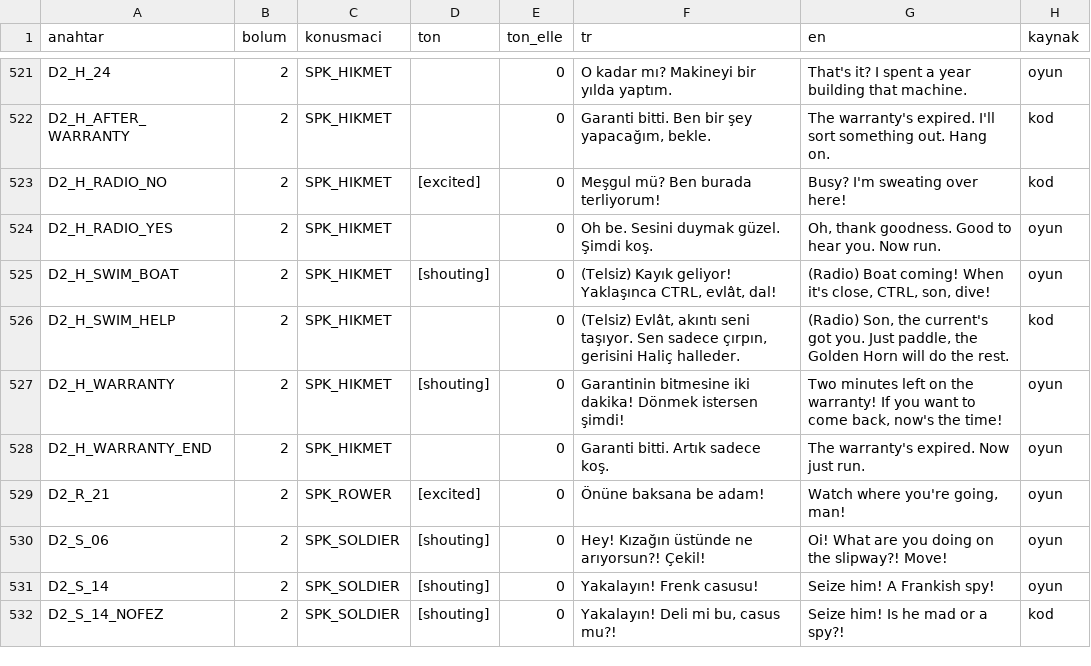
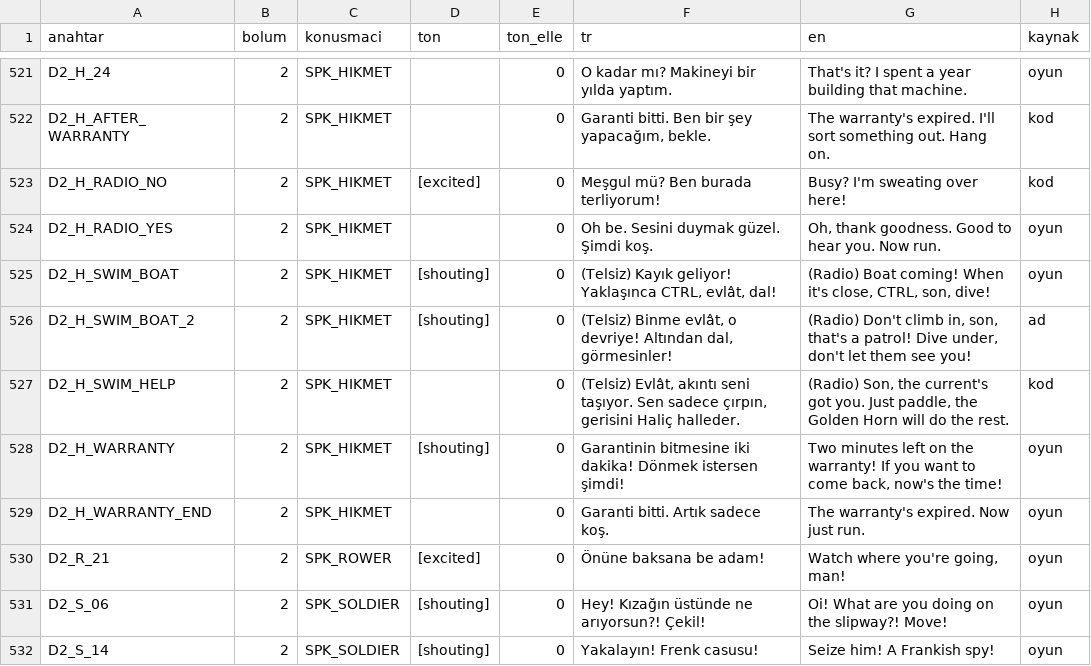
Before and after one commit to TradersEntertainment/nothistorygame, a CSV file: docs/voice/VOICE_MAP.csv, drawn as a sheet; only a part is shown, gaps mark what is left out; the shorter side is filled out with more unchanged rows; the diff names each change by its address in the sheet, - before the commit and + after, or states it on an @@ line.

Commit message:
Devriye repliği

```diff
--- a/docs/voice/VOICE_MAP.csv
+++ b/docs/voice/VOICE_MAP.csv
+row 526: D2_H_SWIM_BOAT_2 | 2 | SPK_HIKMET | [shouting] | 0 | (Telsiz) Binme evlât, o devriye! Altından dal, görmesinler! | (Radio) Don't climb in, son, that's a patrol! Dive under, don't let them see you! | ad
```
Also changed, not shown: 1 other file.
